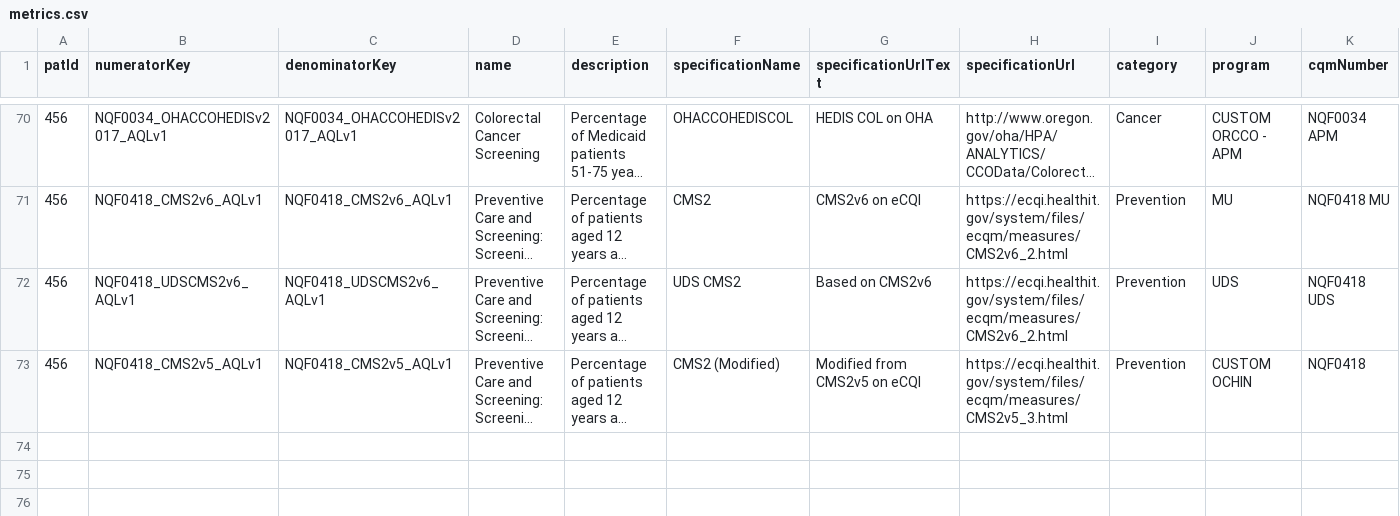
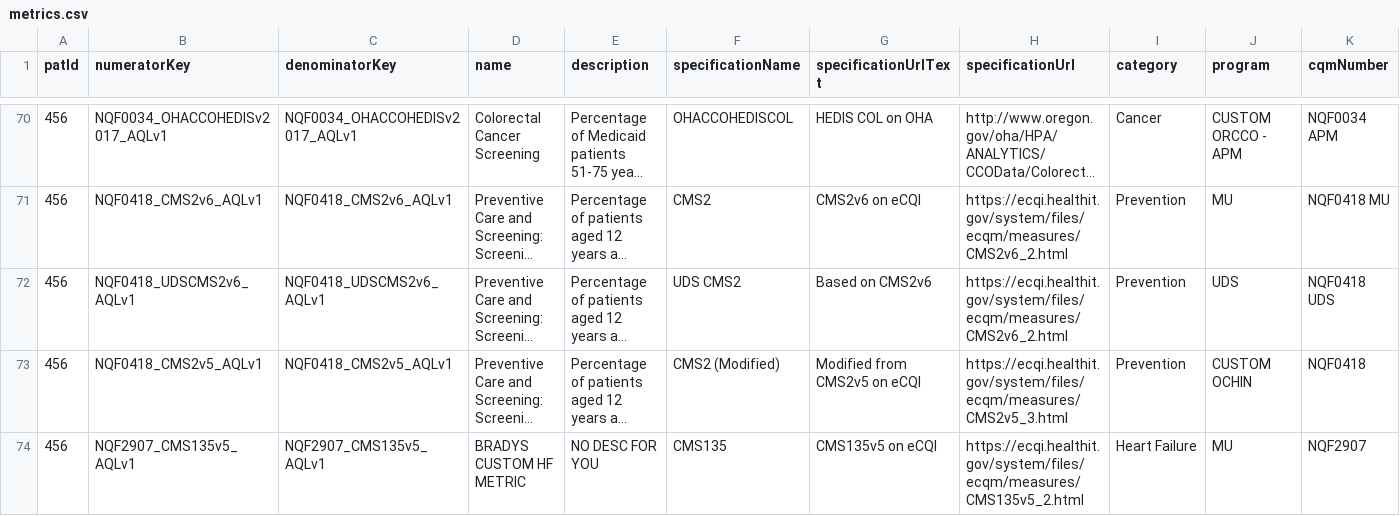
Before and after one commit to Pro75357/ToastBlaze, a CSV file: ToastBlaze/private/metrics.csv, drawn as a sheet; only a part is shown, gaps mark what is left out; long unchanged cells end in …; rows hold the shown columns only; the diff names each change by its address in the sheet, - before the commit and + after, or states it on an @@ line.

```diff
--- a/ToastBlaze/private/metrics.csv
+++ b/ToastBlaze/private/metrics.csv
+row 74: 456 | NQF2907_CMS135v5_AQLv1 | NQF2907_CMS135v5_AQLv1 | BRADYS CUSTOM HF METRIC | NO DESC FOR YOU | CMS135 | CMS135v5 on eCQI | https://ecqi.healthit.gov/system/files/ecqm/measures/CMS135v5_2.html | Heart Failure | MU | NQF2907
```
Also changed, not shown: ToastBlaze/private/observations.csv, 12 other files.
